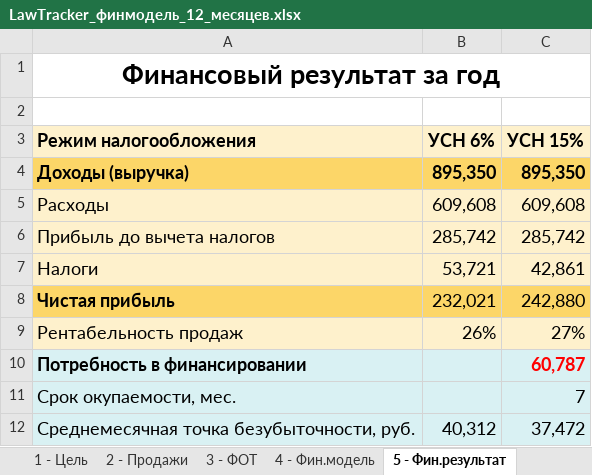
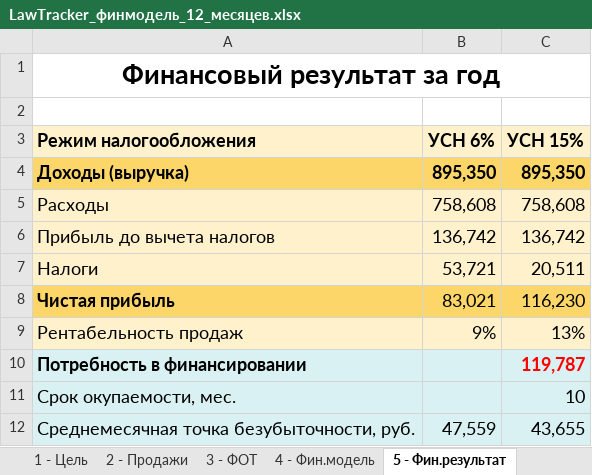
Before and after one commit to antonlerer/lawtracker, an Excel workbook: finance/LawTracker_финмодель_12_месяцев.xlsx, sheet 5 - Фин.результат, drawn as a sheet; values as stored, in another font and other column widths than the file's, no borders; conditional formats not drawn; the diff names each change by its address in the sheet, - before the commit and + after, or states it on an @@ line.

```diff
--- a/finance/LawTracker_финмодель_12_месяцев.xlsx (sheet 5 - Фин.результат)
+++ b/finance/LawTracker_финмодель_12_месяцев.xlsx (sheet 5 - Фин.результат)
-B5 (УСН 6%): 609,608
+B5 (УСН 6%): 758,608
-C5 (УСН 15%): 609,608
+C5 (УСН 15%): 758,608
-B6 (УСН 6%): 285,742
+B6 (УСН 6%): 136,742
-C6 (УСН 15%): 285,742
+C6 (УСН 15%): 136,742
-C7 (УСН 15%): 42,861
+C7 (УСН 15%): 20,511
-B8 (УСН 6%): 232,021
+B8 (УСН 6%): 83,021
-C8 (УСН 15%): 242,880
+C8 (УСН 15%): 116,230
-B9 (УСН 6%): 26%
+B9 (УСН 6%): 9%
-C9 (УСН 15%): 27%
+C9 (УСН 15%): 13%
-C10 (УСН 15%): 60,787
+C10 (УСН 15%): 119,787
-C11 (УСН 15%): 7
+C11 (УСН 15%): 10
-B12 (УСН 6%): 40,312
+B12 (УСН 6%): 47,559
-C12 (УСН 15%): 37,472
+C12 (УСН 15%): 43,655
```
Also changed, not shown: sheet 4 - Фин.модель, sheet Допущения, formulas that keep their value.
